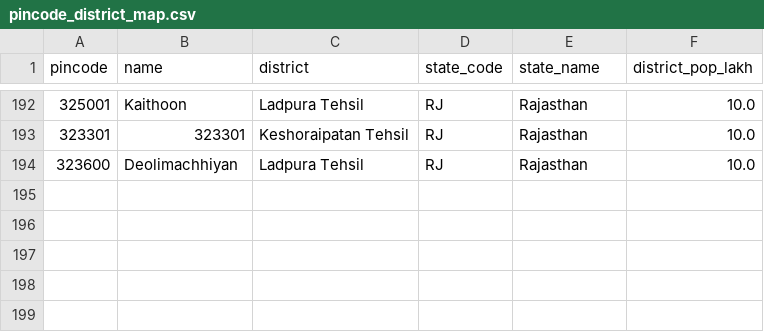
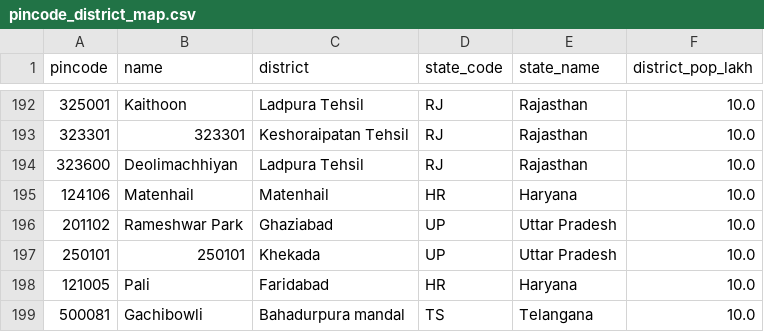
Before and after one commit to Raghotham-harish/paisa-map, a CSV file: paisamap-etl/data/reference/pincode_district_map.csv, drawn as a sheet; only a part is shown, gaps mark what is left out.

```diff
--- a/paisamap-etl/data/reference/pincode_district_map.csv
+++ b/paisamap-etl/data/reference/pincode_district_map.csv
@@ -194 +194,6 @@ pincode,name,district,state_code,state_name,district_pop_lakh
 323600,Deolimachhiyan,Ladpura Tehsil,RJ,Rajasthan,10.0
+124106,Matenhail,Matenhail,HR,Haryana,10.0
+201102,Rameshwar Park,Ghaziabad,UP,Uttar Pradesh,10.0
+250101,250101,Khekada,UP,Uttar Pradesh,10.0
+121005,Pali,Faridabad,HR,Haryana,10.0
+500081,Gachibowli,Bahadurpura mandal,TS,Telangana,10.0
```
Also changed, not shown: data/output/enrichment_log.csv, paisamap-etl/data/output/batch_enrich_log.csv, 11 other files.
